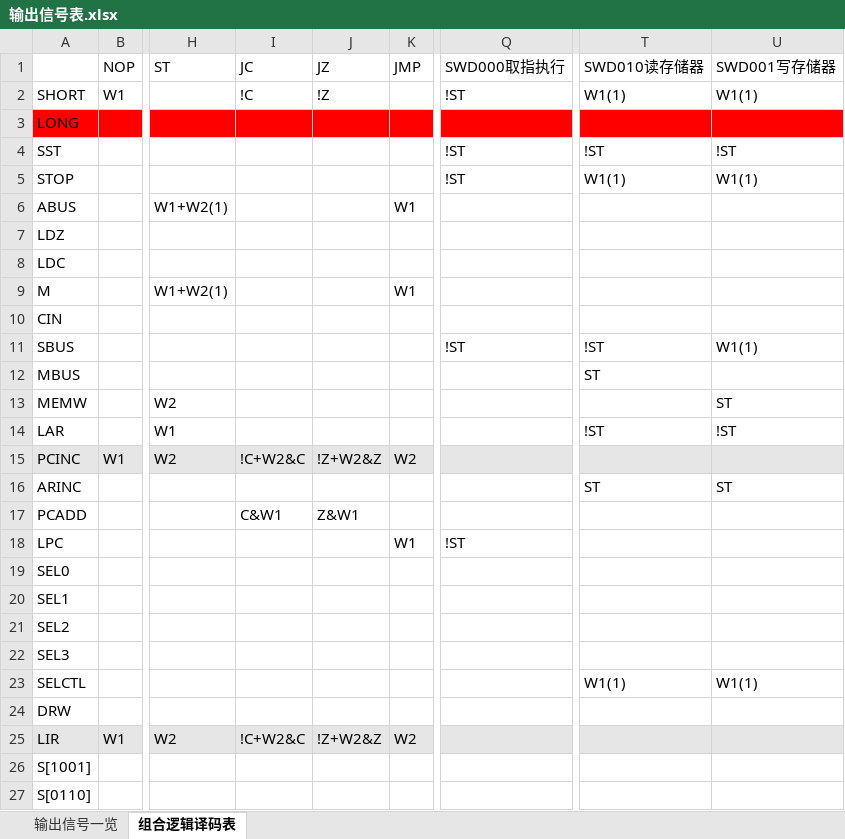
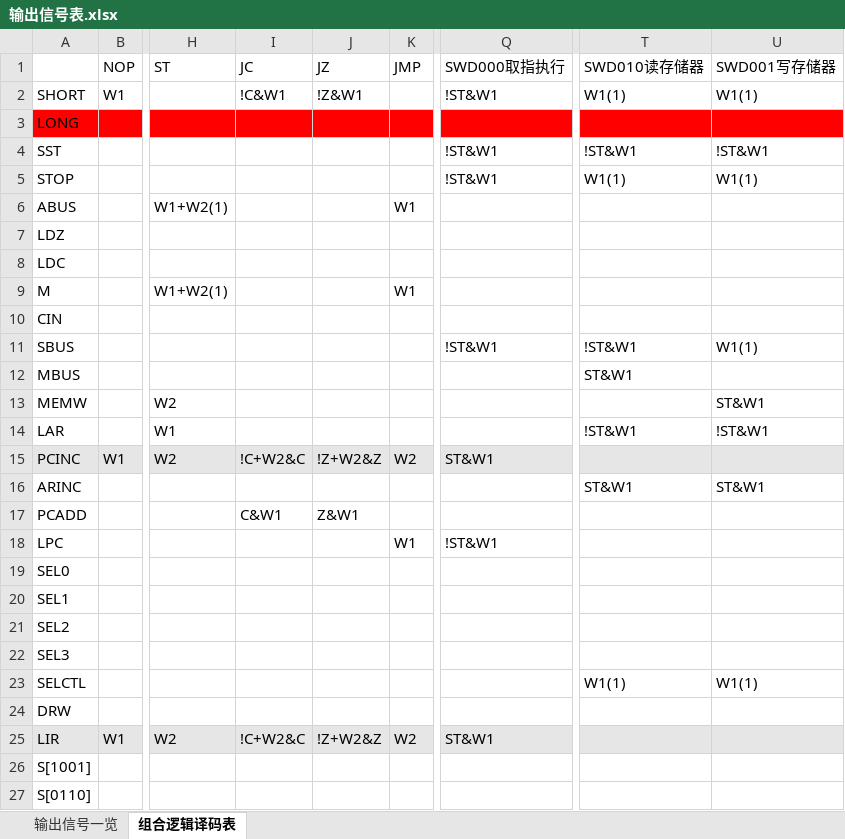
Before and after one commit to cjsoft/HomeWork, an Excel workbook: computer organization/pipe-lined hardwired/输出信号表.xlsx, sheet 组合逻辑译码表, drawn as a sheet; only a part is shown, gaps mark what is left out; values as stored, in another font and other column widths than the file's, no borders; the diff names each change by its address in the sheet, - before the commit and + after, or states it on an @@ line.

```diff
--- a/computer organization/pipe-lined hardwired/输出信号表.xlsx (sheet 组合逻辑译码表)
+++ b/computer organization/pipe-lined hardwired/输出信号表.xlsx (sheet 组合逻辑译码表)
-I2 (JC): !C
+I2 (JC): !C&W1
-J2 (JZ): !Z
+J2 (JZ): !Z&W1
-Q2 (SWD000取指执行): !ST
+Q2 (SWD000取指执行): !ST&W1
-Q4:Q5 (SWD000取指执行): !ST
+Q4:Q5 (SWD000取指执行): !ST&W1
-T4 (SWD010读存储器): !ST
+T4 (SWD010读存储器): !ST&W1
-U4 (SWD001写存储器): !ST
+U4 (SWD001写存储器): !ST&W1
-Q11 (SWD000取指执行): !ST
+Q11 (SWD000取指执行): !ST&W1
-T11 (SWD010读存储器): !ST
+T11 (SWD010读存储器): !ST&W1
-T12 (SWD010读存储器): ST
+T12 (SWD010读存储器): ST&W1
-U13 (SWD001写存储器): ST
+U13 (SWD001写存储器): ST&W1
-T14 (SWD010读存储器): !ST
+T14 (SWD010读存储器): !ST&W1
-U14 (SWD001写存储器): !ST
+U14 (SWD001写存储器): !ST&W1
-Q15 (SWD000取指执行): (empty)
+Q15 (SWD000取指执行): ST&W1
-T16 (SWD010读存储器): ST
+T16 (SWD010读存储器): ST&W1
-U16 (SWD001写存储器): ST
+U16 (SWD001写存储器): ST&W1
-Q18 (SWD000取指执行): !ST
+Q18 (SWD000取指执行): !ST&W1
-Q25 (SWD000取指执行): (empty)
+Q25 (SWD000取指执行): ST&W1
```
Also changed, not shown: computer organization/hardwired/输出信号表.xlsx, 42 other files.
